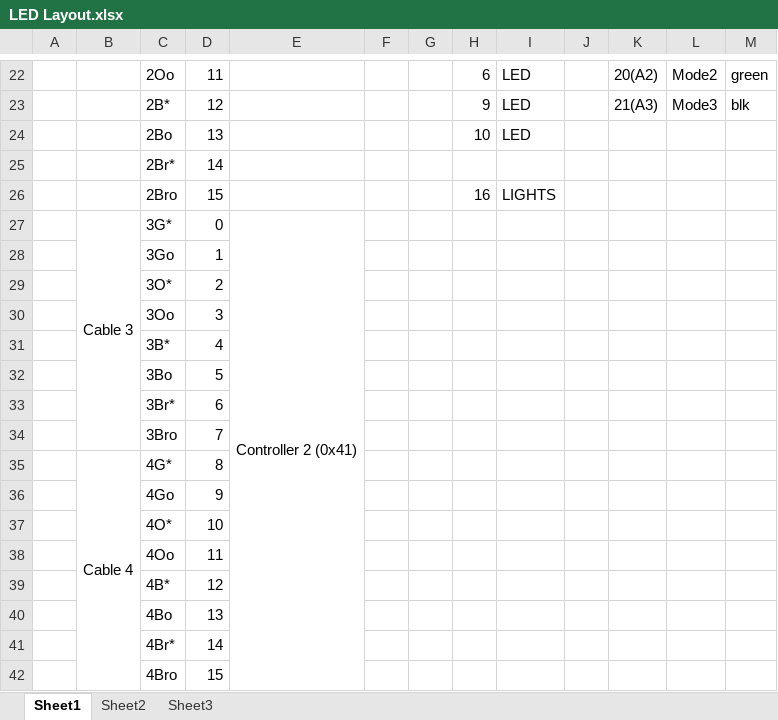
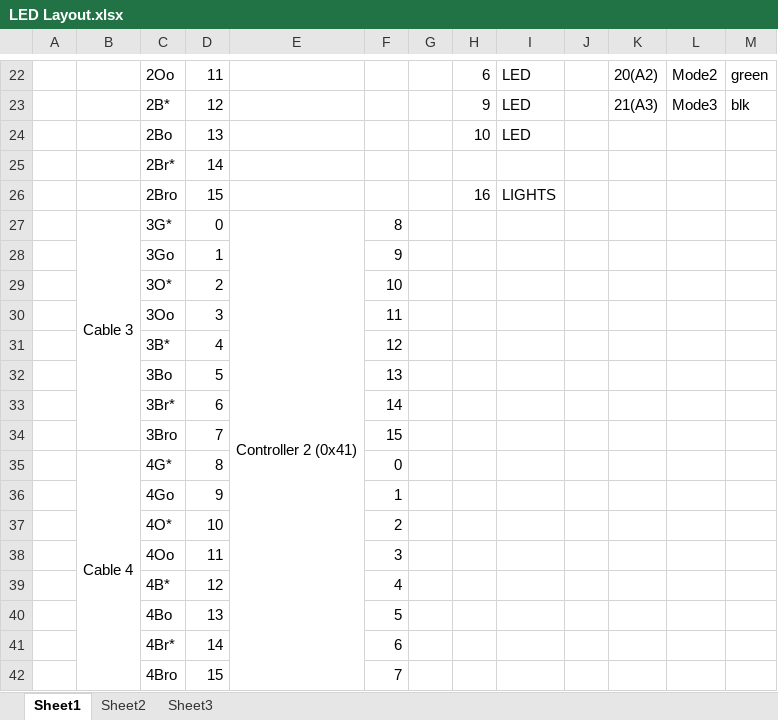
Before and after one commit to jrhun/Golden, an Excel workbook: LED Layout.xlsx, sheet Sheet1, drawn as a sheet; only a part is shown, gaps mark what is left out; values as stored, in another font and other column widths than the file's, no borders; the diff names each change by its address in the sheet, - before the commit and + after, or states it on an @@ line.

```diff
--- a/LED Layout.xlsx (sheet Sheet1)
+++ b/LED Layout.xlsx (sheet Sheet1)
-F27: (empty)
+F27: 8
-F28: (empty)
+F28: 9
-F29: (empty)
+F29: 10
-F30: (empty)
+F30: 11
-F31: (empty)
+F31: 12
-F32: (empty)
+F32: 13
-F33: (empty)
+F33: 14
-F34: (empty)
+F34: 15
-F35: (empty)
+F35: 0
-F36: (empty)
+F36: 1
-F37: (empty)
+F37: 2
-F38: (empty)
+F38: 3
-F39: (empty)
+F39: 4
-F40: (empty)
+F40: 5
-F41: (empty)
+F41: 6
-F42: (empty)
+F42: 7
```
Also changed, not shown: 4 other files.
